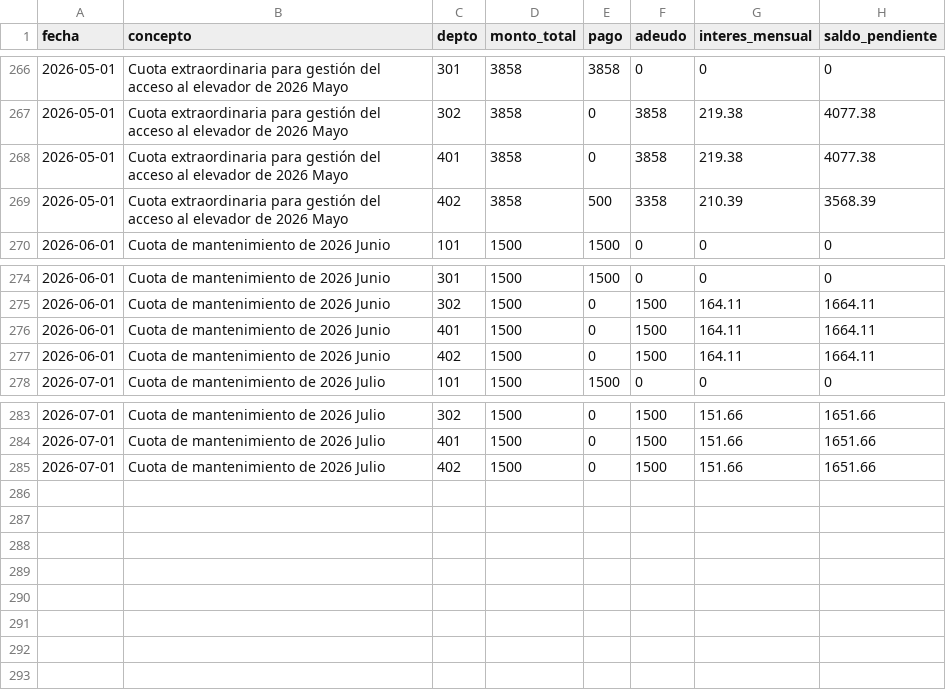
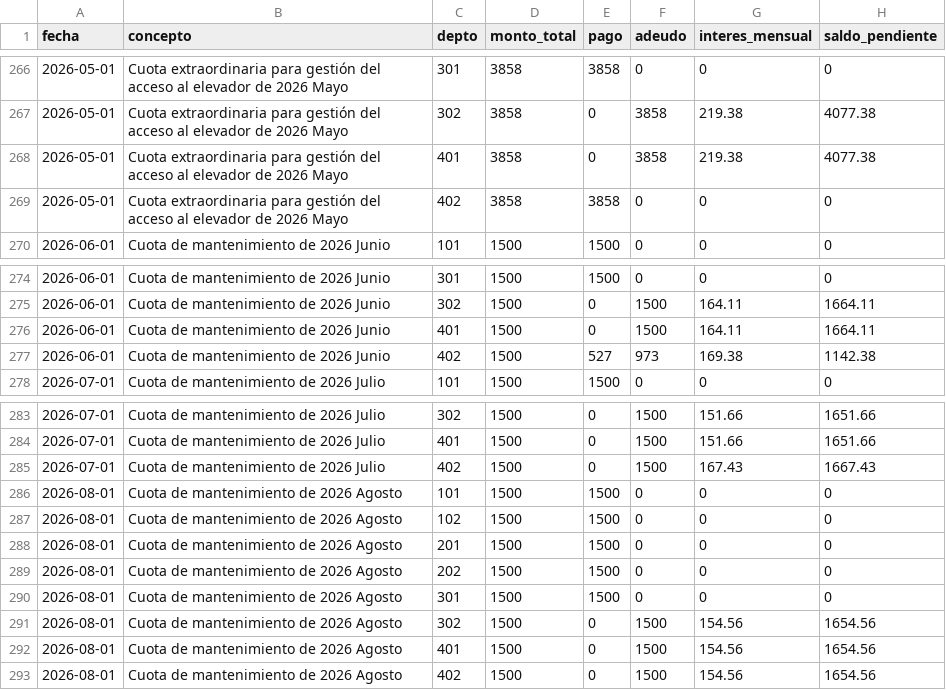
Before and after one commit to jojoriveraa/jasso-8-admin, a CSV file: docs/registro_ingresos.csv, drawn as a sheet; only a part is shown, gaps mark what is left out.

```diff
--- a/docs/registro_ingresos.csv
+++ b/docs/registro_ingresos.csv
@@ -268,3 +268,3 @@ fecha,concepto,depto,monto_total,pago,adeudo,interes_mensual,saldo_pendiente
 2026-05-01,Cuota extraordinaria para gestión del acceso al elevador de 2026 Mayo,401,3858,0,3858,219.38,4077.38
-2026-05-01,Cuota extraordinaria para gestión del acceso al elevador de 2026 Mayo,402,3858,500,3358,210.39,3568.39
+2026-05-01,Cuota extraordinaria para gestión del acceso al elevador de 2026 Mayo,402,3858,3858,0,0,0
 2026-06-01,Cuota de mantenimiento de 2026 Junio,101,1500,1500,0,0,0
@@ -276,3 +276,3 @@ fecha,concepto,depto,monto_total,pago,adeudo,interes_mensual,saldo_pendiente
 2026-06-01,Cuota de mantenimiento de 2026 Junio,401,1500,0,1500,164.11,1664.11
-2026-06-01,Cuota de mantenimiento de 2026 Junio,402,1500,0,1500,164.11,1664.11
+2026-06-01,Cuota de mantenimiento de 2026 Junio,402,1500,527,973,169.38,1142.38
 2026-07-01,Cuota de mantenimiento de 2026 Julio,101,1500,1500,0,0,0
@@ -284,2 +284,10 @@ fecha,concepto,depto,monto_total,pago,adeudo,interes_mensual,saldo_pendiente
 2026-07-01,Cuota de mantenimiento de 2026 Julio,401,1500,0,1500,151.66,1651.66
-2026-07-01,Cuota de mantenimiento de 2026 Julio,402,1500,0,1500,151.66,1651.66
+2026-07-01,Cuota de mantenimiento de 2026 Julio,402,1500,0,1500,167.43,1667.43
+2026-08-01,Cuota de mantenimiento de 2026 Agosto,101,1500,1500,0,0,0
+2026-08-01,Cuota de mantenimiento de 2026 Agosto,102,1500,1500,0,0,0
+2026-08-01,Cuota de mantenimiento de 2026 Agosto,201,1500,1500,0,0,0
+2026-08-01,Cuota de mantenimiento de 2026 Agosto,202,1500,1500,0,0,0
+2026-08-01,Cuota de mantenimiento de 2026 Agosto,301,1500,1500,0,0,0
+2026-08-01,Cuota de mantenimiento de 2026 Agosto,302,1500,0,1500,154.56,1654.56
+2026-08-01,Cuota de mantenimiento de 2026 Agosto,401,1500,0,1500,154.56,1654.56
+2026-08-01,Cuota de mantenimiento de 2026 Agosto,402,1500,0,1500,154.56,1654.56
```
Also changed, not shown: docs/catalogo_conceptos.csv, docs/registro_egresos.csv.
